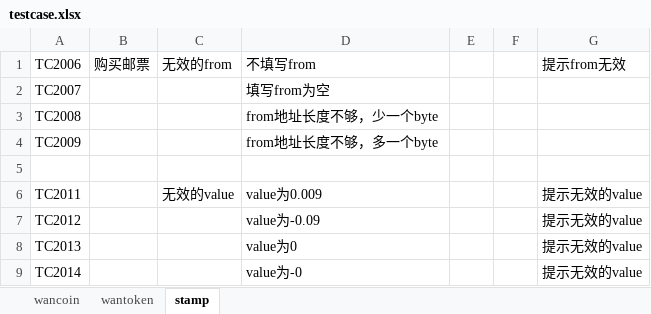
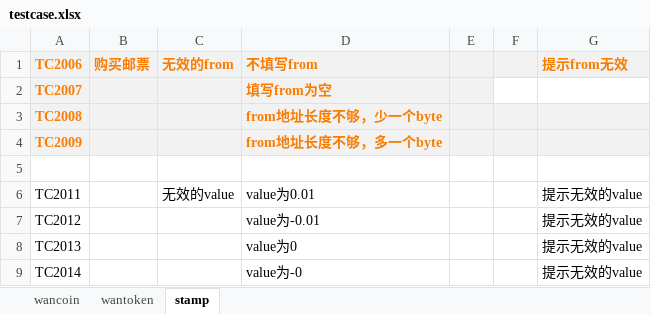
Before and after one commit to wanchain/wanchain-rpc-test, an Excel workbook: testcase/testcase.xlsx, sheet stamp, drawn as a sheet; only a part is shown; values as stored, in another font and other column widths than the file's, no borders; the diff names each change by its address in the sheet, - before the commit and + after, or states it on an @@ line.

Commit message:
added stamp test case

```diff
--- a/testcase/testcase.xlsx (sheet stamp)
+++ b/testcase/testcase.xlsx (sheet stamp)
-A1:G1 fill: none
+A1:G1 fill: #F2F2F2
@@ A1:D1 bold: off → on, text colour: black → #FA7D00 @@
@@ G1 bold: off → on, text colour: black → #FA7D00 @@
-A2:E2 fill: none
+A2:E2 fill: #F2F2F2
@@ A2:A4 bold: off → on, text colour: black → #FA7D00 @@
@@ D2:D4 bold: off → on, text colour: black → #FA7D00 @@
-A3:G4 fill: none
+A3:G4 fill: #F2F2F2
-D6 (不填写from): value为0.009
+D6 (不填写from): value为0.01
-D7 (不填写from): value为-0.09
+D7 (不填写from): value为-0.01
```
Also changed, not shown: 2 other files.
